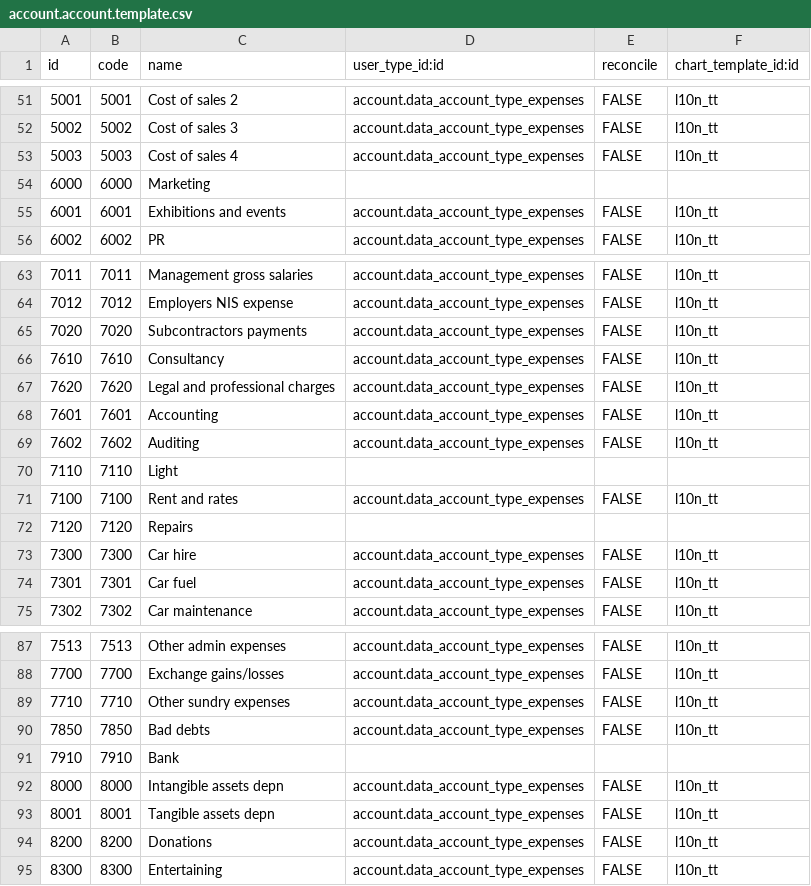
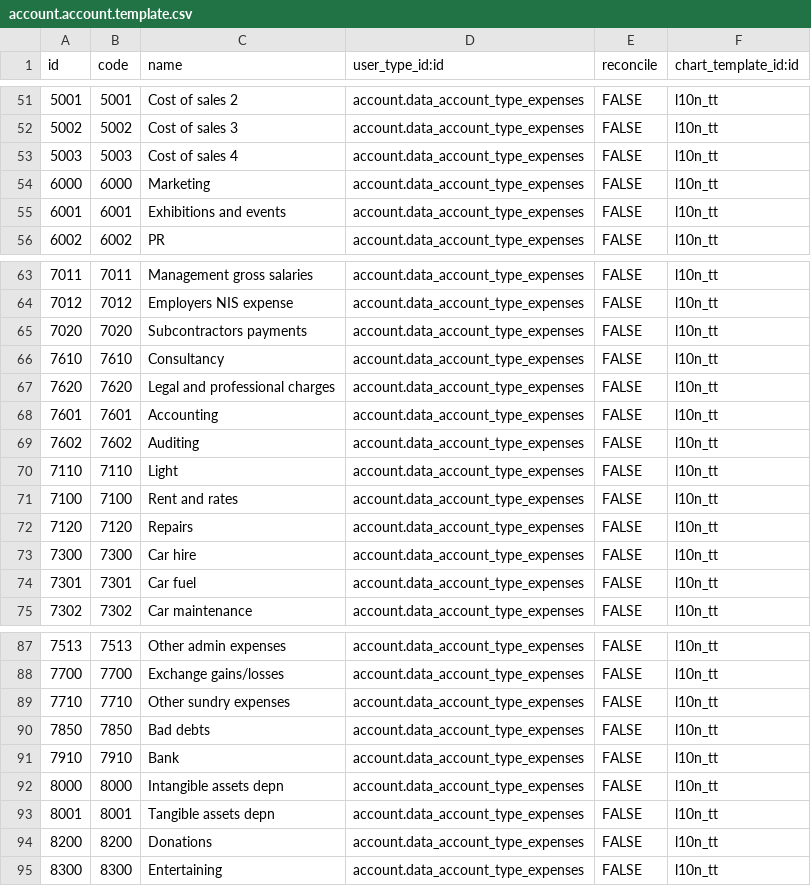
Before and after one commit to centralasis/test, a CSV file: l10_tt/data/account.account.template.csv, drawn as a sheet; only a part is shown, gaps mark what is left out.

Commit message:
Add files via upload

```diff
--- a/l10_tt/data/account.account.template.csv
+++ b/l10_tt/data/account.account.template.csv
@@ -53,3 +53,3 @@ id,code,name,user_type_id:id,reconcile,chart_template_id:id
 5003,5003,Cost of sales 4,account.data_account_type_expenses,FALSE,l10n_tt
-6000,6000,Marketing,,,
+6000,6000,Marketing,account.data_account_type_expenses,FALSE,l10n_tt
 6001,6001,Exhibitions and events,account.data_account_type_expenses,FALSE,l10n_tt
@@ -69,5 +69,5 @@ id,code,name,user_type_id:id,reconcile,chart_template_id:id
 7602,7602,Auditing,account.data_account_type_expenses,FALSE,l10n_tt
-7110,7110,Light,,,
+7110,7110,Light,account.data_account_type_expenses,FALSE,l10n_tt
 7100,7100,Rent and rates,account.data_account_type_expenses,FALSE,l10n_tt
-7120,7120,Repairs,,,
+7120,7120,Repairs,account.data_account_type_expenses,FALSE,l10n_tt
 7300,7300,Car hire,account.data_account_type_expenses,FALSE,l10n_tt
@@ -90,3 +90,3 @@ id,code,name,user_type_id:id,reconcile,chart_template_id:id
 7850,7850,Bad debts,account.data_account_type_expenses,FALSE,l10n_tt
-7910,7910,Bank,,,
+7910,7910,Bank,account.data_account_type_expenses,FALSE,l10n_tt
 8000,8000,Intangible assets depn,account.data_account_type_expenses,FALSE,l10n_tt
```
